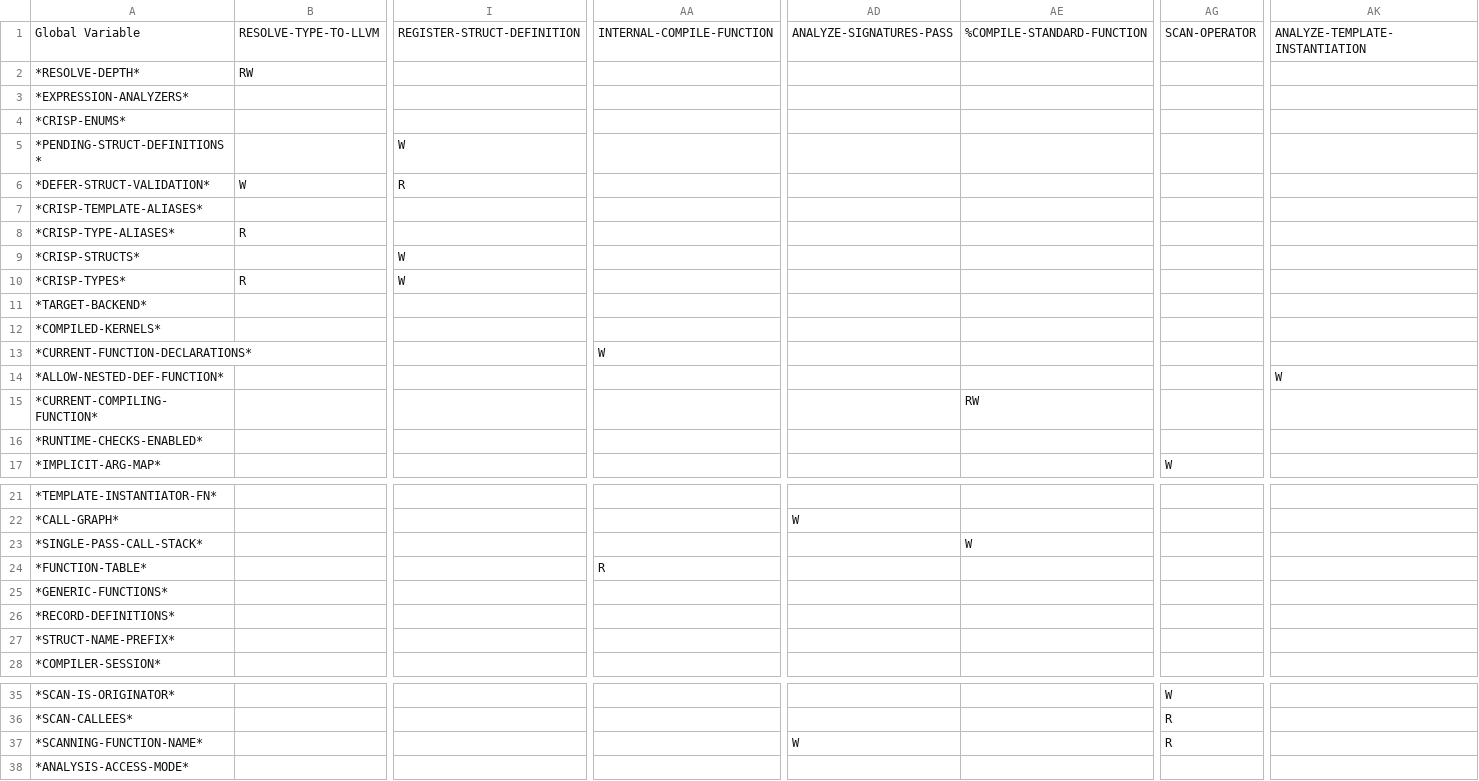
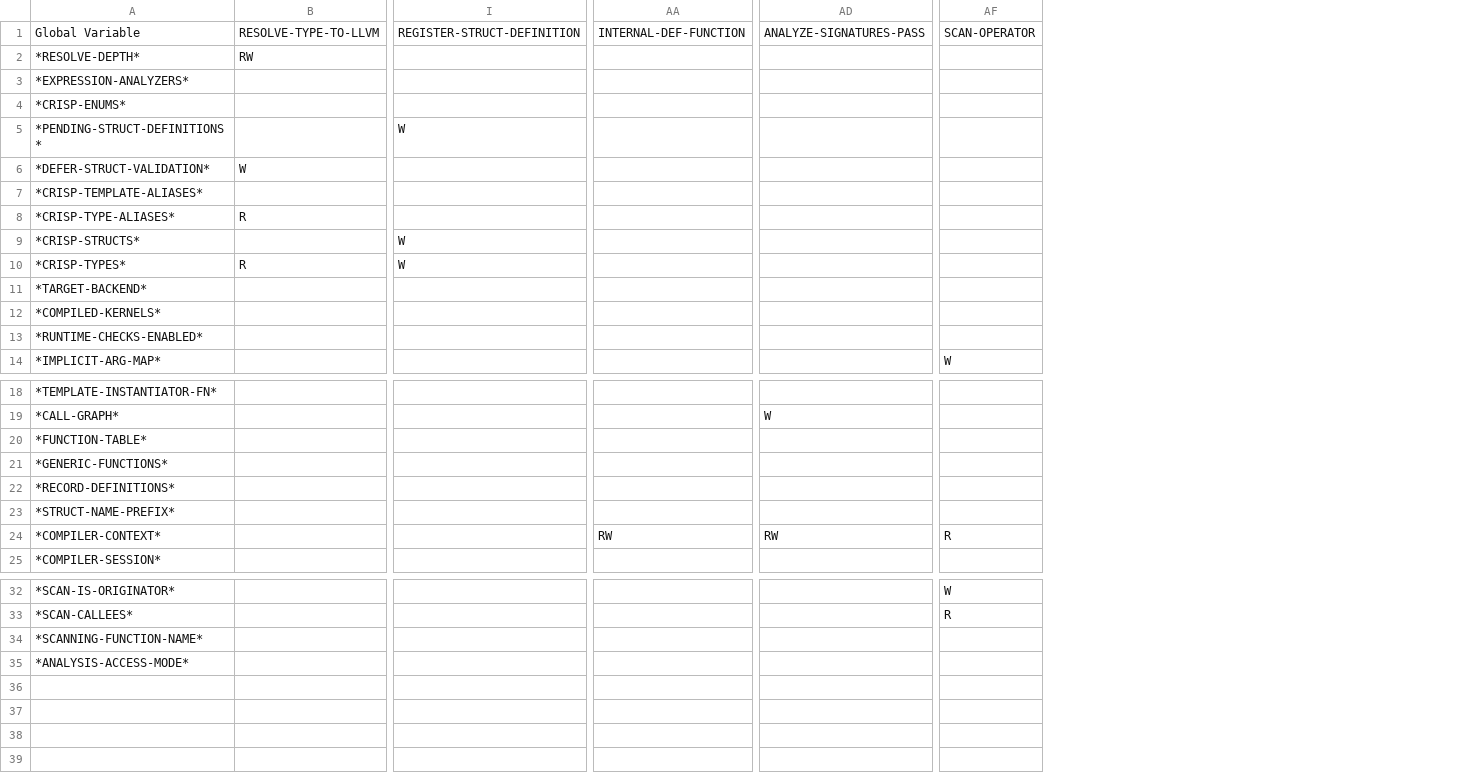
Before and after one commit to cperkinscperkins/crisp, a CSV file: docs/globals_matrix_writes.csv, drawn as a sheet; only a part is shown, gaps mark what is left out; removed rows and columns are numbered as before the commit, all else as after; rows hold the shown columns only; the diff names each change by its address in the sheet, - before the commit and + after, or states it on an @@ line.

```diff
--- a/docs/globals_matrix_writes.csv
+++ b/docs/globals_matrix_writes.csv
-column AA, row 1: INTERNAL-COMPILE-FUNCTION; row 24: R
+column AA, row 1: INTERNAL-DEF-FUNCTION
-column AE, row 1: %COMPILE-STANDARD-FUNCTION
-column AK, row 1: ANALYZE-TEMPLATE-INSTANTIATION
-I6: R
+I6: (empty)
-row 13: *CURRENT-FUNCTION-DECLARATIONS* |  |  | W
-row 14: *ALLOW-NESTED-DEF-FUNCTION* |  |  |  |  |  |  | W
-row 15: *CURRENT-COMPILING-FUNCTION* |  |  |  |  | RW
-row 23: *SINGLE-PASS-CALL-STACK* |  |  |  |  | W
+row 24: *COMPILER-CONTEXT* |  |  | RW | RW | R
-AD34: W
+AD34: (empty)
-AF34: R
+AF34: (empty)
```
Also changed, not shown: docs/globals_matrix.csv, 19 other files.
